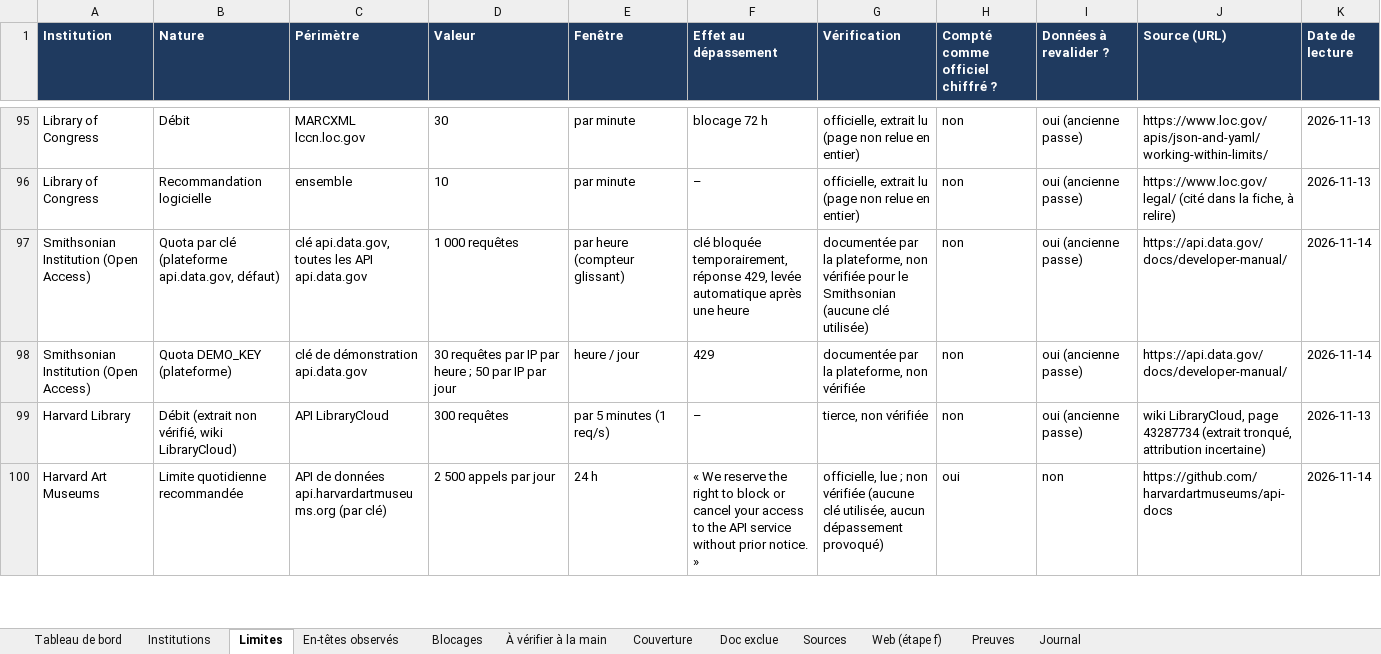
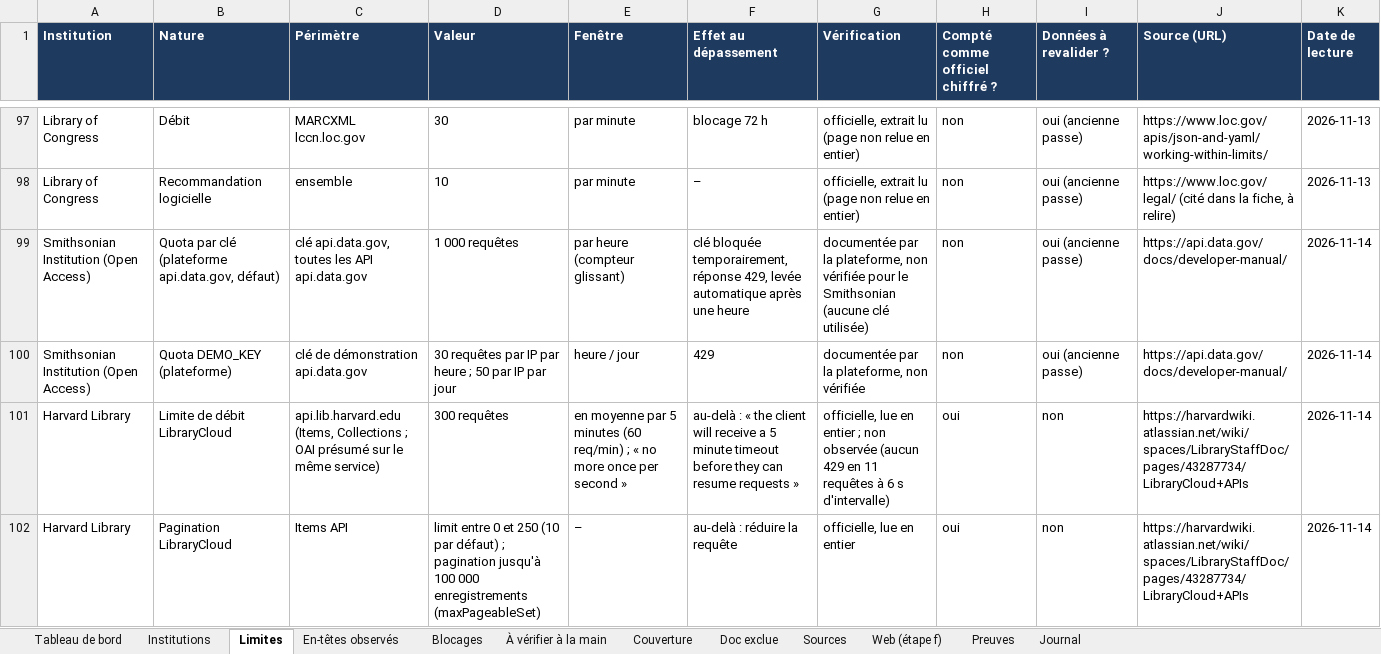
Before and after one commit to maribakulj/Veille-API-IIIF, an Excel workbook: BENCHMARK.xlsx, sheet Limites, drawn as a sheet; only a part is shown, gaps mark what is left out; the shorter side is filled out with more unchanged rows; values as stored, in another font and other column widths than the file's, no borders; removed rows and columns are numbered as before the commit, all else as after; the diff covers the shown part only; the diff names each change by its address in the sheet, - before the commit and + after, or states it on an @@ line.

```diff
--- a/BENCHMARK.xlsx (sheet Limites)
+++ b/BENCHMARK.xlsx (sheet Limites)
-row 99: Harvard Library | Débit (extrait non vérifié, wiki LibraryCloud) | API LibraryCloud | 300 requêtes | par 5 minutes (1 req/s) | – | tierce, non vérifiée | non | oui (ancienne passe) | wiki LibraryCloud, page 43287734 (extrait tronqué, attribution incertaine) | 2026-11-13
+row 101: Harvard Library | Limite de débit LibraryCloud | api.lib.harvard.edu (Items, Collections ; OAI présumé sur le même service) | 300 requêtes | en moyenne par 5 minutes (60 req/min) ; « no more once per second » | au-delà : « the client will receive a 5 minute timeout before they can resume requests » | officielle, lue en entier ; non observée (aucun 429 en 11 requêtes à 6 s d'intervalle) | oui | non | https://harvardwiki.atlassian.net/wiki/spaces/LibraryStaffDoc/pages/43287734/LibraryCloud+APIs | 2026-11-14
+row 102: Harvard Library | Pagination LibraryCloud | Items API | limit entre 0 et 250 (10 par défaut) ; pagination jusqu'à 100 000 enregistrements (maxPageableSet) | – | au-delà : réduire la requête | officielle, lue en entier | oui | non | https://harvardwiki.atlassian.net/wiki/spaces/LibraryStaffDoc/pages/43287734/LibraryCloud+APIs | 2026-11-14
```
Also changed, not shown: 5 added rows elsewhere in this sheet, sheet Preuves, sheet Sources, sheet Web (étape f), sheet À vérifier à la main, sheet Institutions, sheet Blocages, 4 more sheets, charts or pictures.
